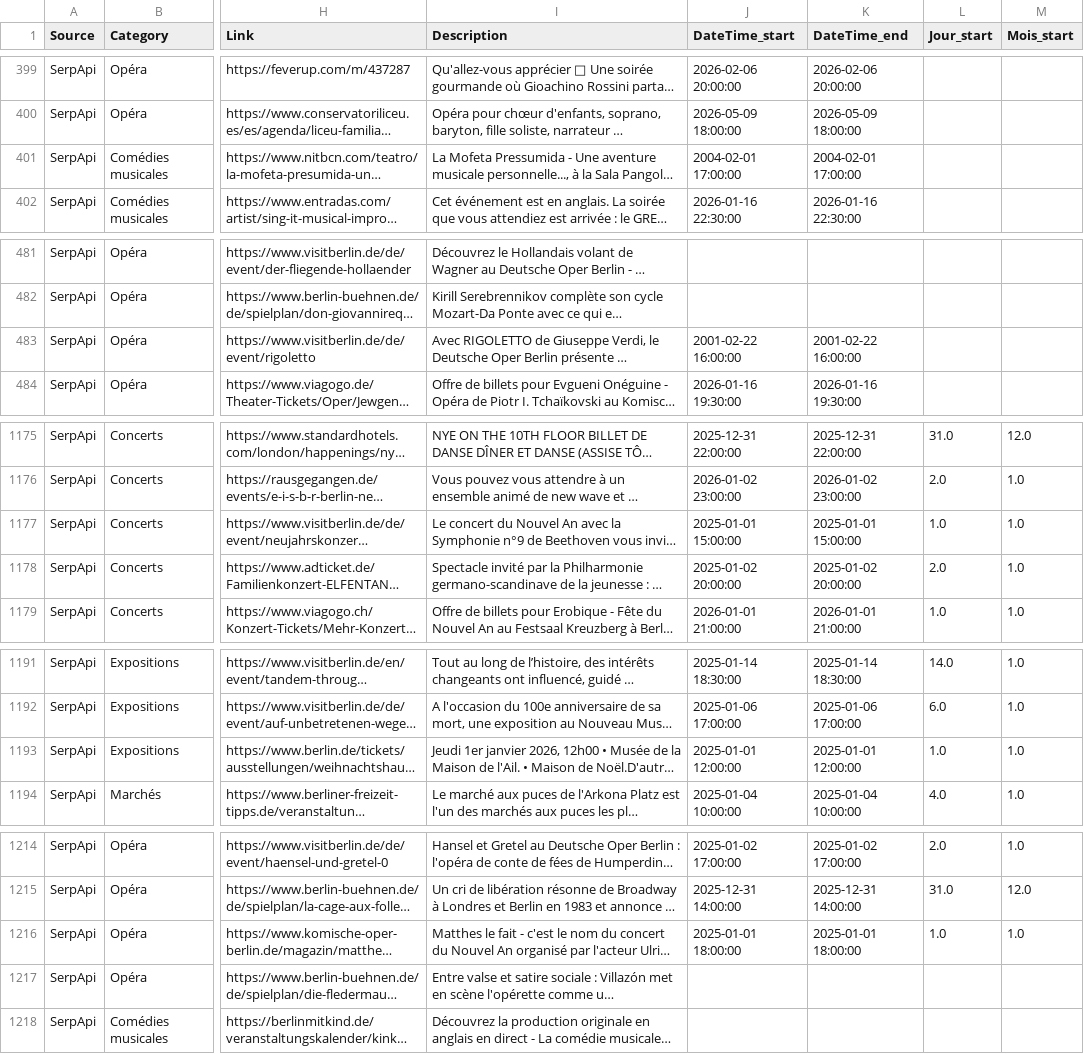
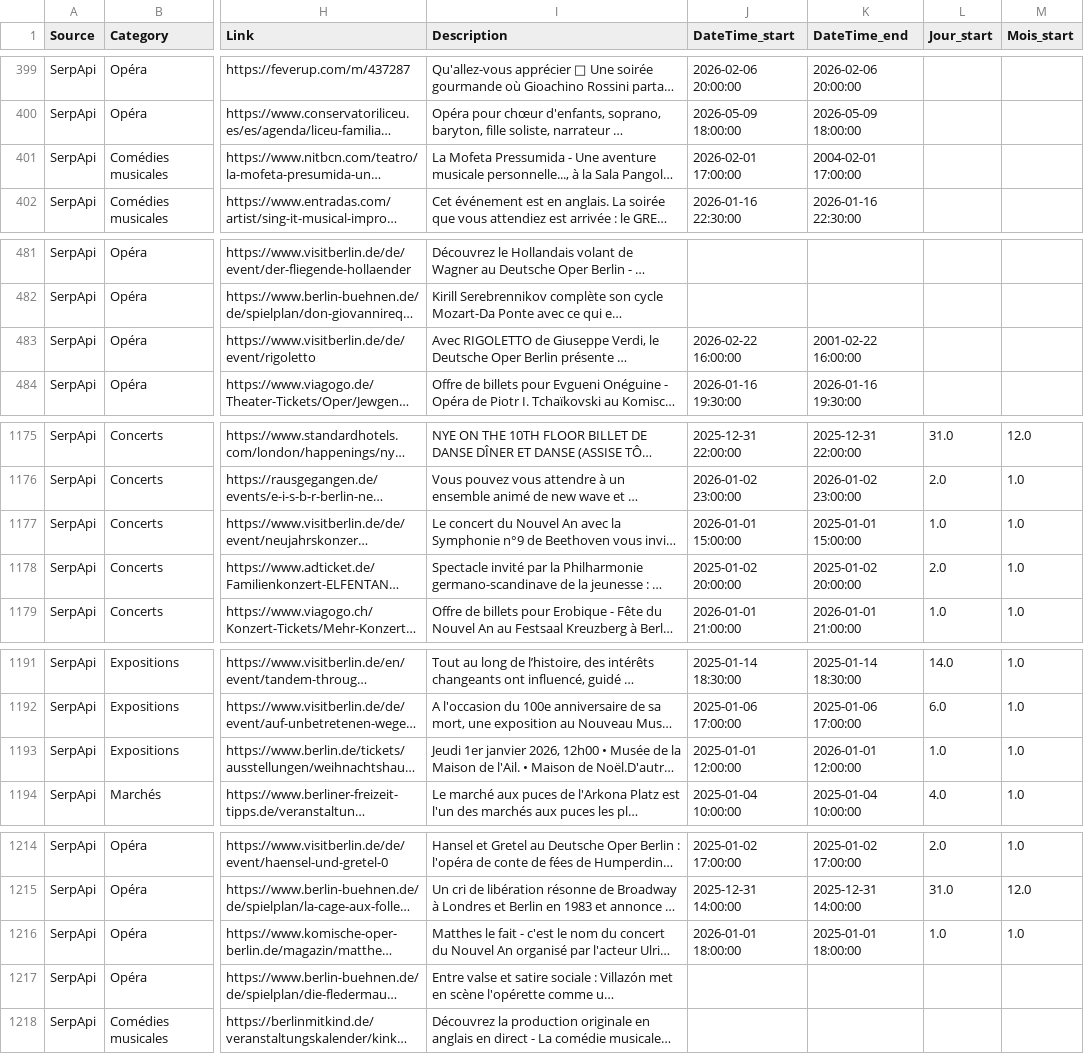
Before and after one commit to melbrrt/CityMatch, a CSV file: data/csv_fusionne.csv, drawn as a sheet; only a part is shown, gaps mark what is left out; long unchanged cells end in …; the diff covers the shown part only; the diff names each change by its address in the sheet, - before the commit and + after, or states it on an @@ line.

```diff
--- a/data/csv_fusionne.csv
+++ b/data/csv_fusionne.csv
-J401 (DateTime_start): 2004-02-01 17:00:00
+J401 (DateTime_start): 2026-02-01 17:00:00
-J483 (DateTime_start): 2001-02-22 16:00:00
+J483 (DateTime_start): 2026-02-22 16:00:00
-J1177 (DateTime_start): 2025-01-01 15:00:00
+J1177 (DateTime_start): 2026-01-01 15:00:00
-K1193 (DateTime_end): 2025-01-01 12:00:00
+K1193 (DateTime_end): 2026-01-01 12:00:00
-J1216 (DateTime_start): 2025-01-01 18:00:00
+J1216 (DateTime_start): 2026-01-01 18:00:00
```
Also changed, not shown: 1 added row and 8 edited cells elsewhere in this file.
